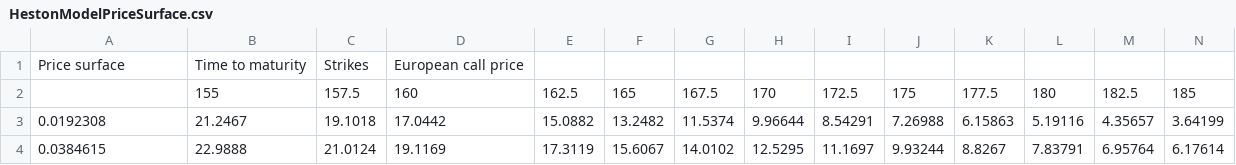
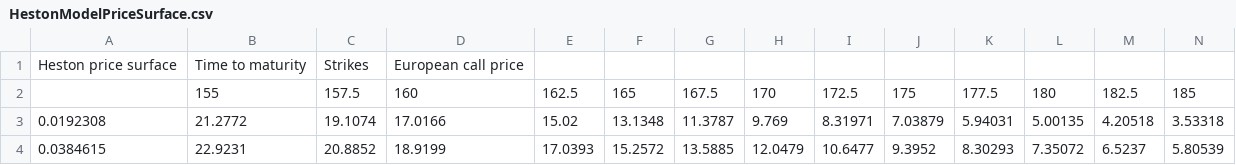
Before and after one commit to dvdsmr/QuantFinance, a CSV file: Data/HestonModelPriceSurface.csv, drawn as a sheet; only a part is shown; the diff covers the shown part only; the diff names each change by its address in the sheet, - before the commit and + after, or states it on an @@ line.

```diff
--- a/Data/HestonModelPriceSurface.csv
+++ b/Data/HestonModelPriceSurface.csv
-A1: Price surface
+A1: Heston price surface
-B3: 21.2467
+B3: 21.2772
-C3: 19.1018
+C3: 19.1074
-D3: 17.0442
+D3: 17.0166
-E3: 15.0882
+E3: 15.02
-F3: 13.2482
+F3: 13.1348
-G3: 11.5374
+G3: 11.3787
-H3: 9.96644
+H3: 9.769
-I3: 8.54291
+I3: 8.31971
-J3: 7.26988
+J3: 7.03879
-K3: 6.15863
+K3: 5.94031
-L3: 5.19116
+L3: 5.00135
-M3: 4.35657
+M3: 4.20518
-N3: 3.64199
+N3: 3.53318
-B4: 22.9888
+B4: 22.9231
-C4: 21.0124
+C4: 20.8852
-D4: 19.1169
+D4: 18.9199
-E4: 17.3119
+E4: 17.0393
-F4: 15.6067
+F4: 15.2572
-G4: 14.0102
+G4: 13.5885
-H4: 12.5295
+H4: 12.0479
-I4: 11.1697
+I4: 10.6477
-J4: 9.93244
+J4: 9.3952
-K4: 8.8267
+K4: 8.30293
-L4: 7.83791
+L4: 7.35072
-M4: 6.95764
+M4: 6.5237
-N4: 6.17614
+N4: 5.80539
```
Also changed, not shown: 134 edited cells elsewhere in this file, Data/BSMModelPriceSurface.csv, Data/HestonModelErrorSurface.csv, 4 other files.
